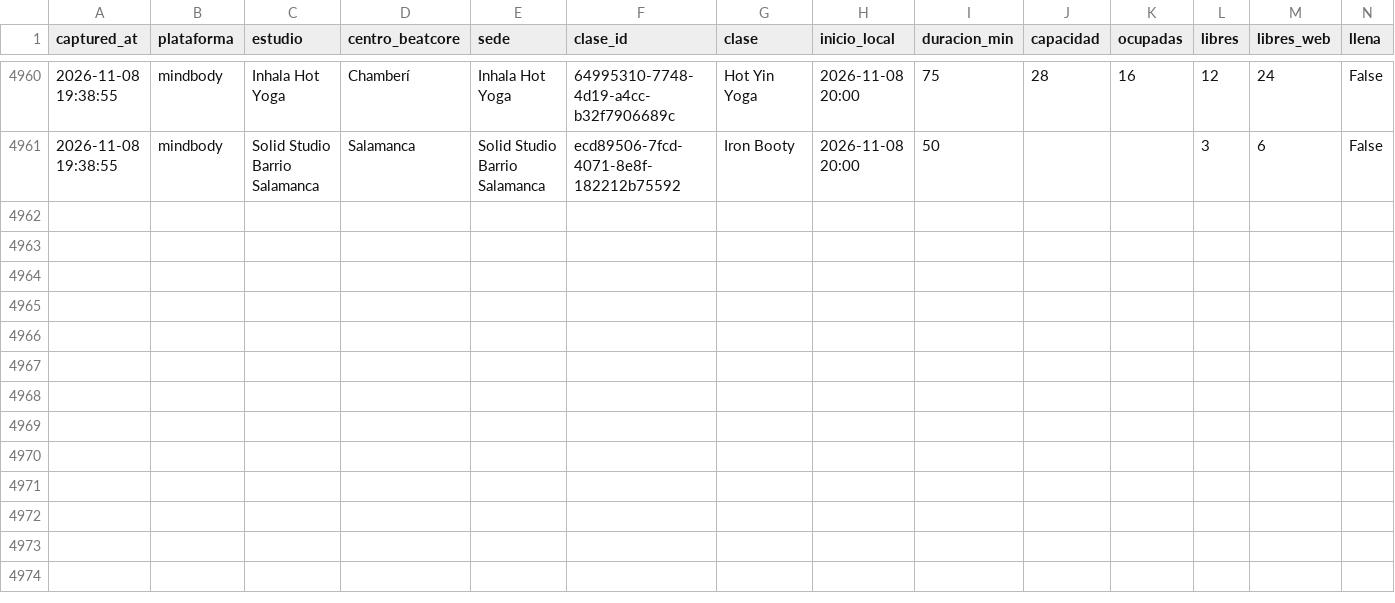
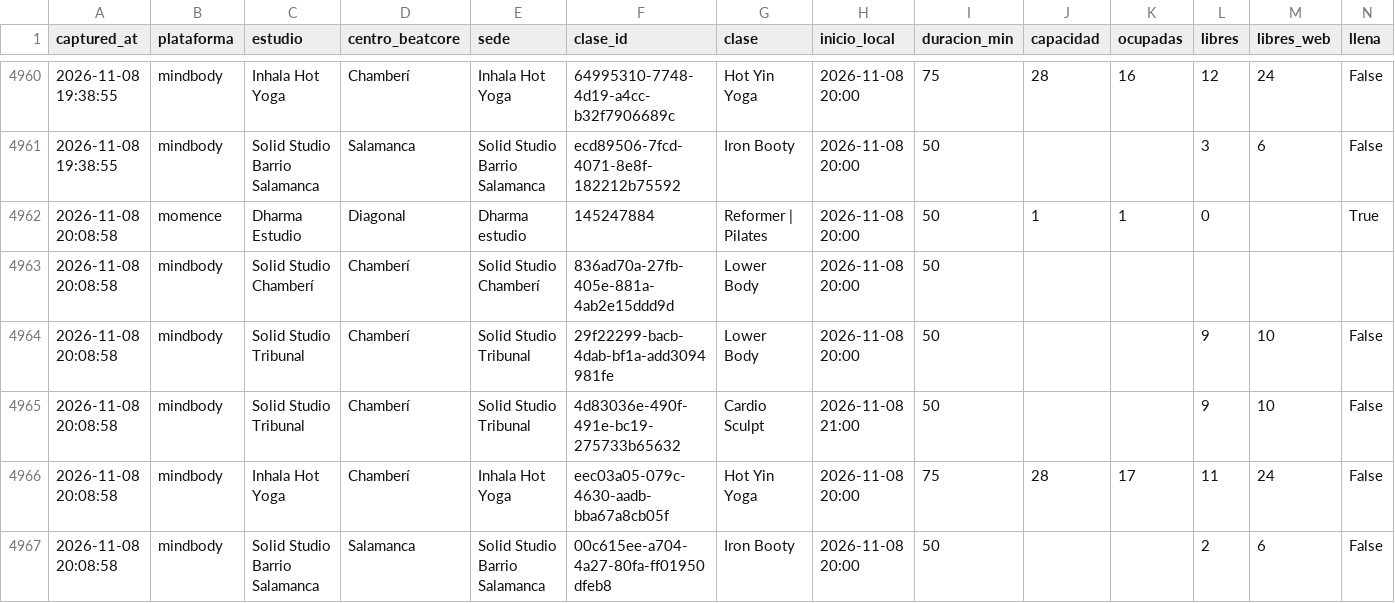
Before and after one commit to fedeloap/ocupacion-beatcore, a CSV file: data/curva/2026-11-08.csv, drawn as a sheet; only a part is shown, gaps mark what is left out; rows hold the shown columns only; the diff names each change by its address in the sheet, - before the commit and + after, or states it on an @@ line.

```diff
--- a/data/curva/2026-11-08.csv
+++ b/data/curva/2026-11-08.csv
+row 4962: 2026-11-08 20:08:58 | momence | Dharma Estudio | Diagonal | Dharma estudio | 145247884 | Reformer | Pilates | 2026-11-08 20:00 | 50 | 1 | 1 | 0 |  | True
+row 4963: 2026-11-08 20:08:58 | mindbody | Solid Studio Chamberí | Chamberí | Solid Studio Chamberí | 836ad70a-27fb-405e-881a-4ab2e15ddd9d | Lower Body | 2026-11-08 20:00 | 50
+row 4964: 2026-11-08 20:08:58 | mindbody | Solid Studio Tribunal | Chamberí | Solid Studio Tribunal | 29f22299-bacb-4dab-bf1a-add3094981fe | Lower Body | 2026-11-08 20:00 | 50 |  |  | 9 | 10 | False
+row 4965: 2026-11-08 20:08:58 | mindbody | Solid Studio Tribunal | Chamberí | Solid Studio Tribunal | 4d83036e-490f-491e-bc19-275733b65632 | Cardio Sculpt | 2026-11-08 21:00 | 50 |  |  | 9 | 10 | False
+row 4966: 2026-11-08 20:08:58 | mindbody | Inhala Hot Yoga | Chamberí | Inhala Hot Yoga | eec03a05-079c-4630-aadb-bba67a8cb05f | Hot Yin Yoga | 2026-11-08 20:00 | 75 | 28 | 17 | 11 | 24 | False
+row 4967: 2026-11-08 20:08:58 | mindbody | Solid Studio Barrio Salamanca | Salamanca | Solid Studio Barrio Salamanca | 00c615ee-a704-4a27-80fa-ff01950dfeb8 | Iron Booty | 2026-11-08 20:00 | 50 |  |  | 2 | 6 | False
```
Also changed, not shown: data/2026-11-08.csv.
